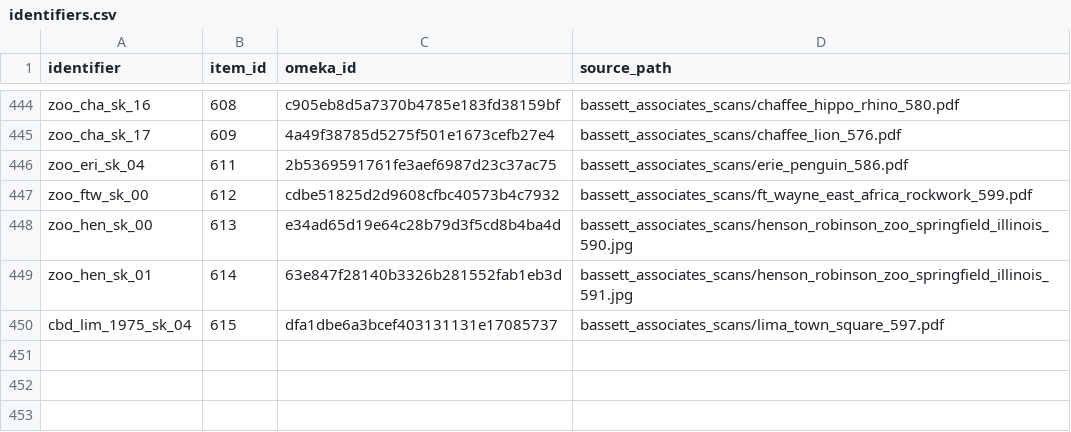
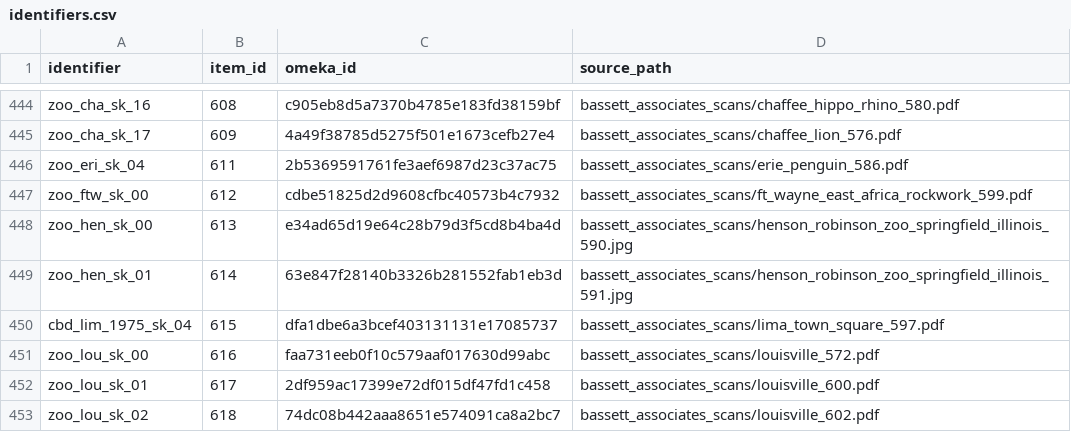
Before and after one commit to baskaufs/bassettassociates, a CSV file: data/identifiers.csv, drawn as a sheet; only a part is shown, gaps mark what is left out.

```diff
--- a/data/identifiers.csv
+++ b/data/identifiers.csv
@@ -450 +450,4 @@ zoo_hen_sk_01,614,63e847f28140b3326b281552fab1eb3d,bassett_associates_scans/hens
 cbd_lim_1975_sk_04,615,dfa1dbe6a3bcef403131131e17085737,bassett_associates_scans/lima_town_square_597.pdf
+zoo_lou_sk_00,616,faa731eeb0f10c579aaf017630d99abc,bassett_associates_scans/louisville_572.pdf
+zoo_lou_sk_01,617,2df959ac17399e72df015df47fd1c458,bassett_associates_scans/louisville_600.pdf
+zoo_lou_sk_02,618,74dc08b442aaa8651e574091ca8a2bc7,bassett_associates_scans/louisville_602.pdf
```
Also changed, not shown: data/items.csv, 1 other file.
